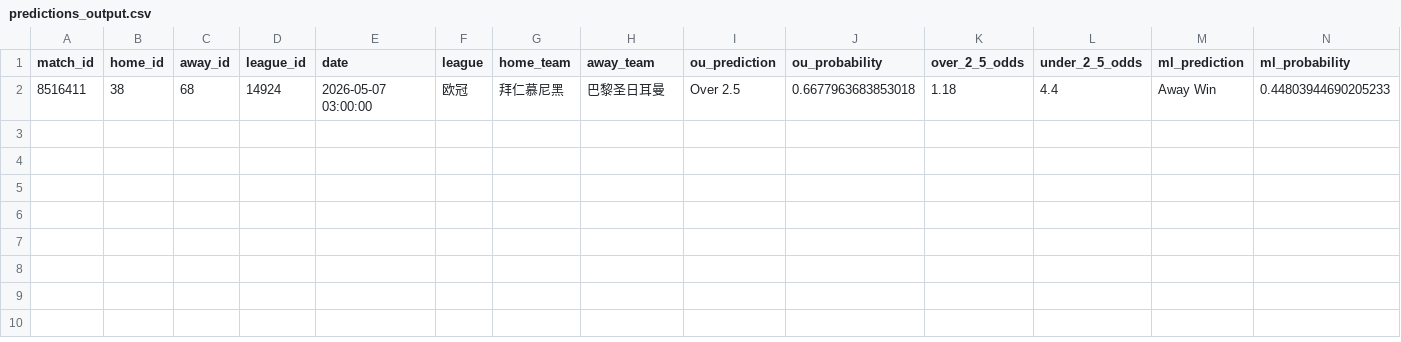
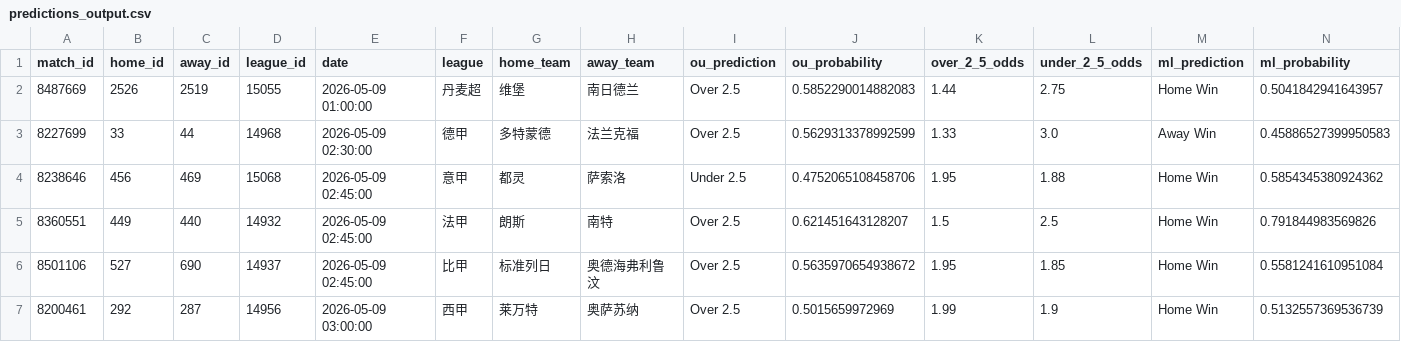
Before and after one commit to housan321/my-football, a CSV file: predictions_output.csv, drawn as a sheet; only a part is shown; removed rows and columns are numbered as before the commit, all else as after; rows hold the shown columns only; the diff names each change by its address in the sheet, - before the commit and + after, or states it on an @@ line.

```diff
--- a/predictions_output.csv
+++ b/predictions_output.csv
-row 2: 8516411 | 38 | 68 | 14924 | 2026-05-07 03:00:00 | 欧冠 | 拜仁慕尼黑 | 巴黎圣日耳曼 | Over 2.5 | 0.6677963683853018 | 1.18 | 4.4 | Away Win | 0.44803944690205233
+row 2: 8487669 | 2526 | 2519 | 15055 | 2026-05-09 01:00:00 | 丹麦超 | 维堡 | 南日德兰 | Over 2.5 | 0.5852290014882083 | 1.44 | 2.75 | Home Win | 0.5041842941643957
+row 3: 8227699 | 33 | 44 | 14968 | 2026-05-09 02:30:00 | 德甲 | 多特蒙德 | 法兰克福 | Over 2.5 | 0.5629313378992599 | 1.33 | 3.0 | Away Win | 0.45886527399950583
+row 4: 8238646 | 456 | 469 | 15068 | 2026-05-09 02:45:00 | 意甲 | 都灵 | 萨索洛 | Under 2.5 | 0.4752065108458706 | 1.95 | 1.88 | Home Win | 0.5854345380924362
+row 5: 8360551 | 449 | 440 | 14932 | 2026-05-09 02:45:00 | 法甲 | 朗斯 | 南特 | Over 2.5 | 0.621451643128207 | 1.5 | 2.5 | Home Win | 0.791844983569826
+row 6: 8501106 | 527 | 690 | 14937 | 2026-05-09 02:45:00 | 比甲 | 标准列日 | 奥德海弗利鲁汶 | Over 2.5 | 0.5635970654938672 | 1.95 | 1.85 | Home Win | 0.5581241610951084
+row 7: 8200461 | 292 | 287 | 14956 | 2026-05-09 03:00:00 | 西甲 | 莱万特 | 奥萨苏纳 | Over 2.5 | 0.5015659972969 | 1.99 | 1.9 | Home Win | 0.5132557369536739
```
Also changed, not shown: extracted_features_complete.csv, live.csv.
